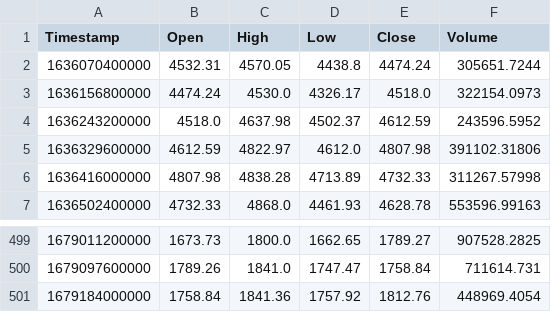
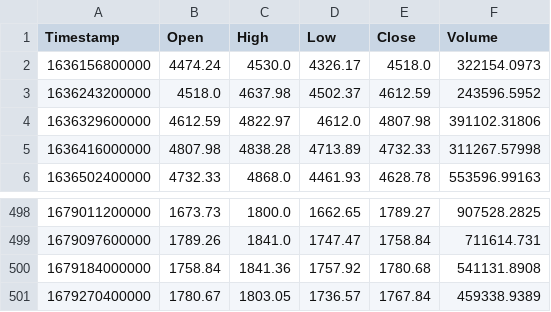
Before and after one commit to Ozancann01/traderKam, a CSV file: data/ETHUSDT_1d.csv, drawn as a sheet; only a part is shown, gaps mark what is left out.

```diff
--- a/data/ETHUSDT_1d.csv
+++ b/data/ETHUSDT_1d.csv
@@ -1,3 +1,2 @@
 Timestamp,Open,High,Low,Close,Volume
-1636070400000,4532.31,4570.05,4438.8,4474.24,305651.7244
 1636156800000,4474.24,4530.0,4326.17,4518.0,322154.0973
@@ -500,2 +499,3 @@ Timestamp,Open,High,Low,Close,Volume
 1679097600000,1789.26,1841.0,1747.47,1758.84,711614.731
-1679184000000,1758.84,1841.36,1757.92,1812.76,448969.4054
+1679184000000,1758.84,1841.36,1757.92,1780.68,541131.8908
+1679270400000,1780.67,1803.05,1736.57,1767.84,459338.9389
```
Also changed, not shown: data/BNBUSDT_1d.csv, data/BTCUSDT_1d.csv, 18 other files.
